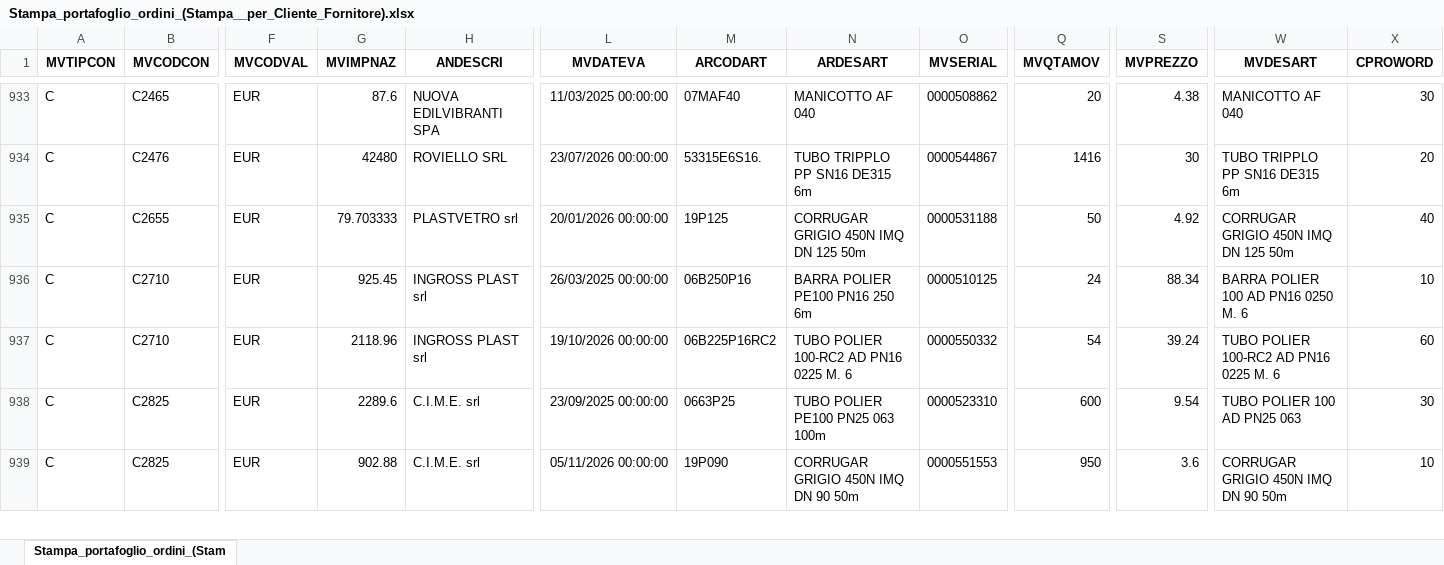
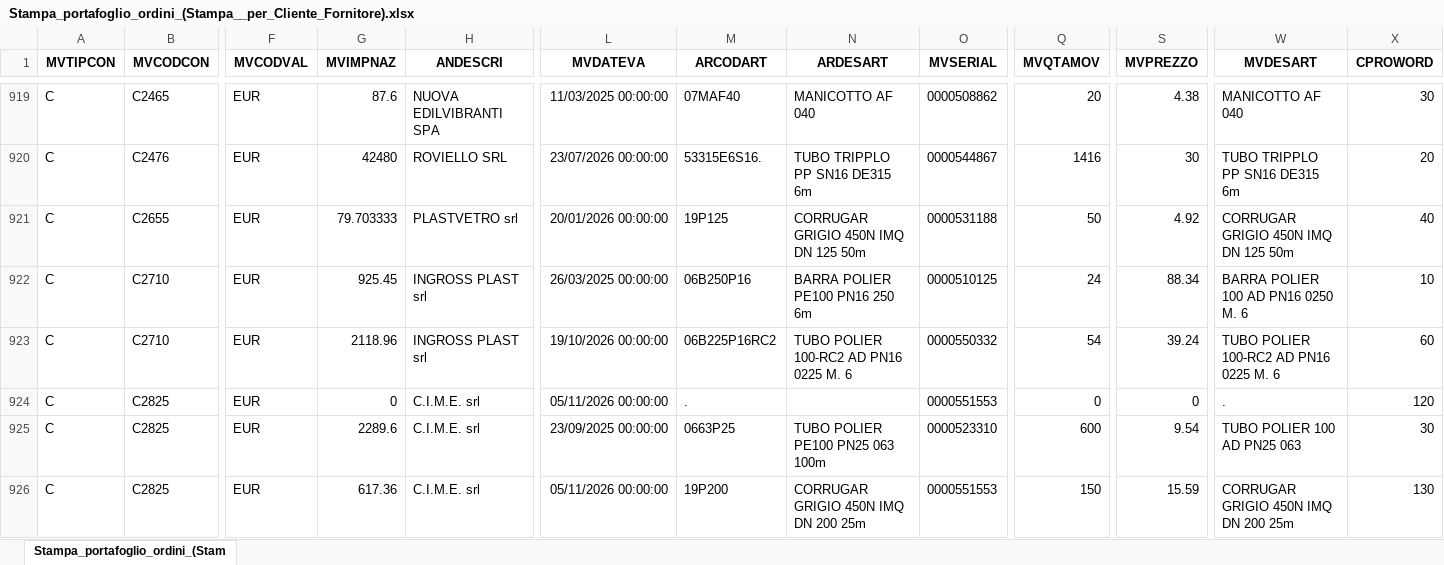
Before and after one commit to Riccini/giacenze-magazzino, an Excel workbook: Stampa_portafoglio_ordini_(Stampa__per_Cliente_Fornitore).xlsx, sheet Stampa_portafoglio_ordini_(Stam, drawn as a sheet; only a part is shown, gaps mark what is left out; values as stored, in another font and other column widths than the file's, no borders; addresses are those after the commit; rows hold the shown columns only; the diff covers the shown part only; the diff names each change by its address in the sheet, - before the commit and + after, or states it on an @@ line.

```diff
--- a/Stampa_portafoglio_ordini_(Stampa__per_Cliente_Fornitore).xlsx (sheet Stampa_portafoglio_ordini_(Stam)
+++ b/Stampa_portafoglio_ordini_(Stampa__per_Cliente_Fornitore).xlsx (sheet Stampa_portafoglio_ordini_(Stam)
+row 924: C | C2825 | EUR | 0 | C.I.M.E. srl | 05/11/2026 00:00:00 | . |  | 0000551553 | 0 | 0 | . | 120
-G926 (MVIMPNAZ): 902.88
+G926 (MVIMPNAZ): 617.36
-M926 (ARCODART): 19P090
+M926 (ARCODART): 19P200
-N926 (ARDESART): CORRUGAR GRIGIO 450N IMQ DN 90 50m
+N926 (ARDESART): CORRUGAR GRIGIO 450N IMQ DN 200 25m
-Q926 (MVQTAMOV): 950
+Q926 (MVQTAMOV): 150
-S926 (MVPREZZO): 3.6
+S926 (MVPREZZO): 15.59
-W926 (MVDESART): CORRUGAR GRIGIO 450N IMQ DN 90 50m
+W926 (MVDESART): CORRUGAR GRIGIO 450N IMQ DN 200 25m
-X926 (CPROWORD): 10
+X926 (CPROWORD): 130
```
Also changed, not shown: 22 added rows, 25 removed rows and 72 edited cells elsewhere in this sheet.
